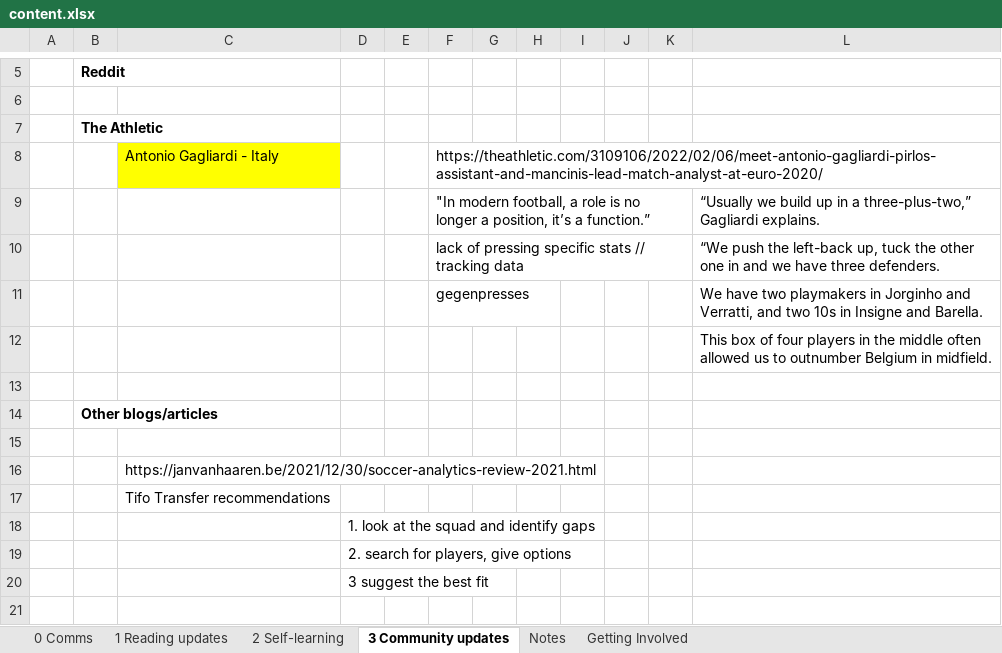
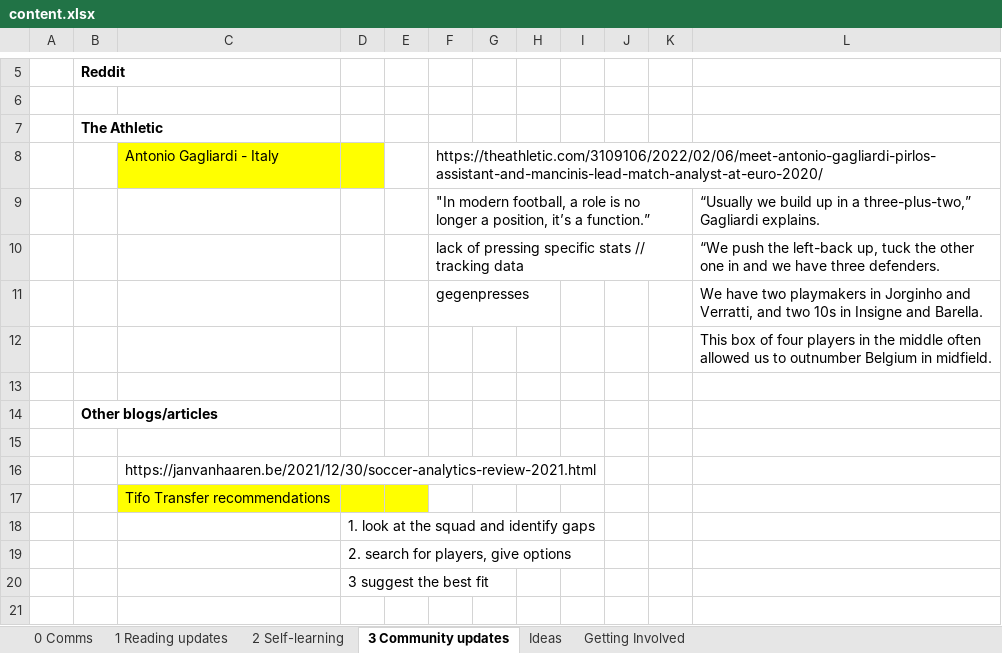
Before and after one commit to yashkarle/soccer-ds-stats, an Excel workbook: Writing/22-23/week1/content.xlsx, sheet 3 Community updates, drawn as a sheet; only a part is shown, gaps mark what is left out; values as stored, in another font and other column widths than the file's, no borders; the diff names each change by its address in the sheet, - before the commit and + after, or states it on an @@ line.

```diff
--- a/Writing/22-23/week1/content.xlsx (sheet 3 Community updates)
+++ b/Writing/22-23/week1/content.xlsx (sheet 3 Community updates)
-sheet tab: Notes
+sheet tab: Ideas
-D8 fill: none
+D8 fill: #FFFF00
-C17:E17 fill: none
+C17:E17 fill: #FFFF00
```
Also changed, not shown: sheet Getting Involved, sheet 1 Reading updates, sheet Ideas, sheet 2 Self-learning, charts or pictures, 4 other files.
